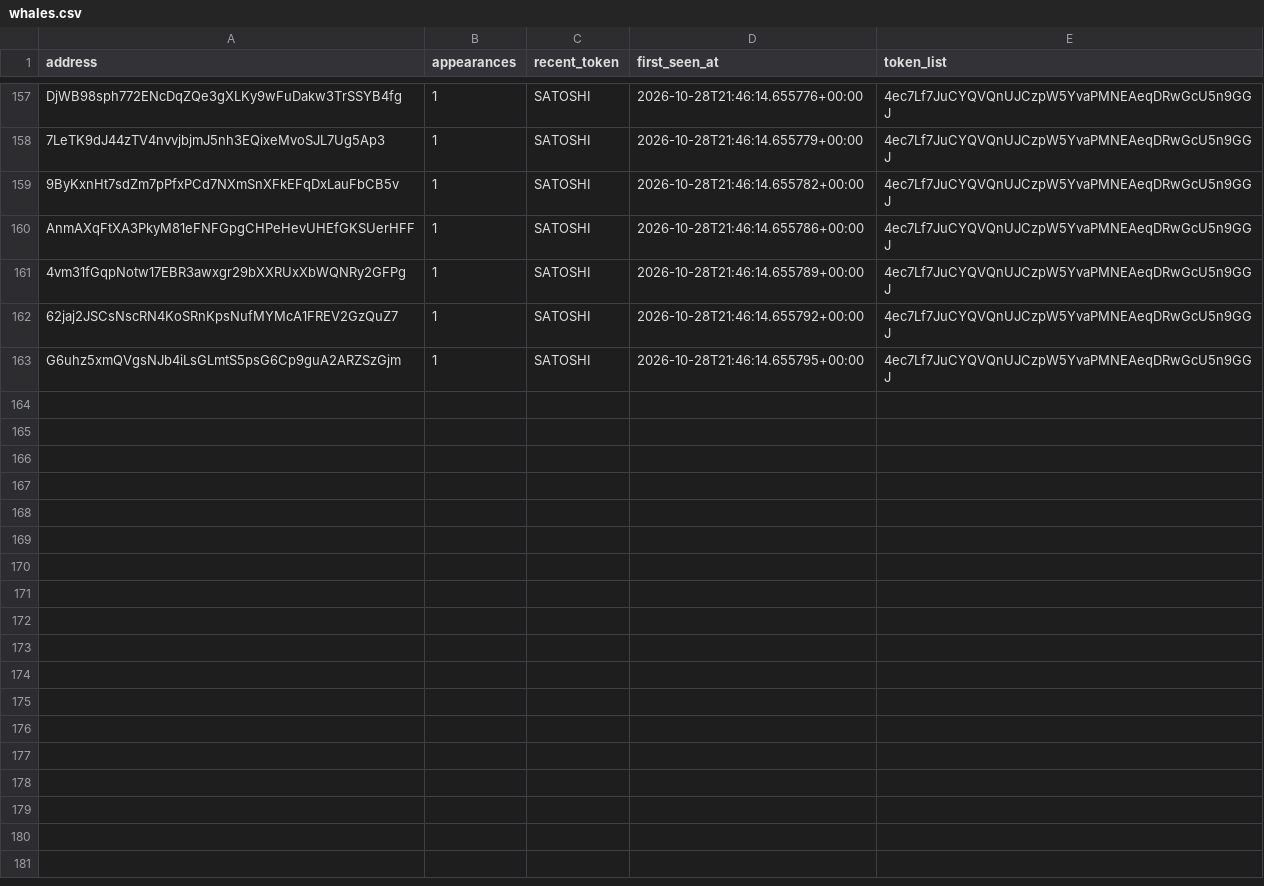
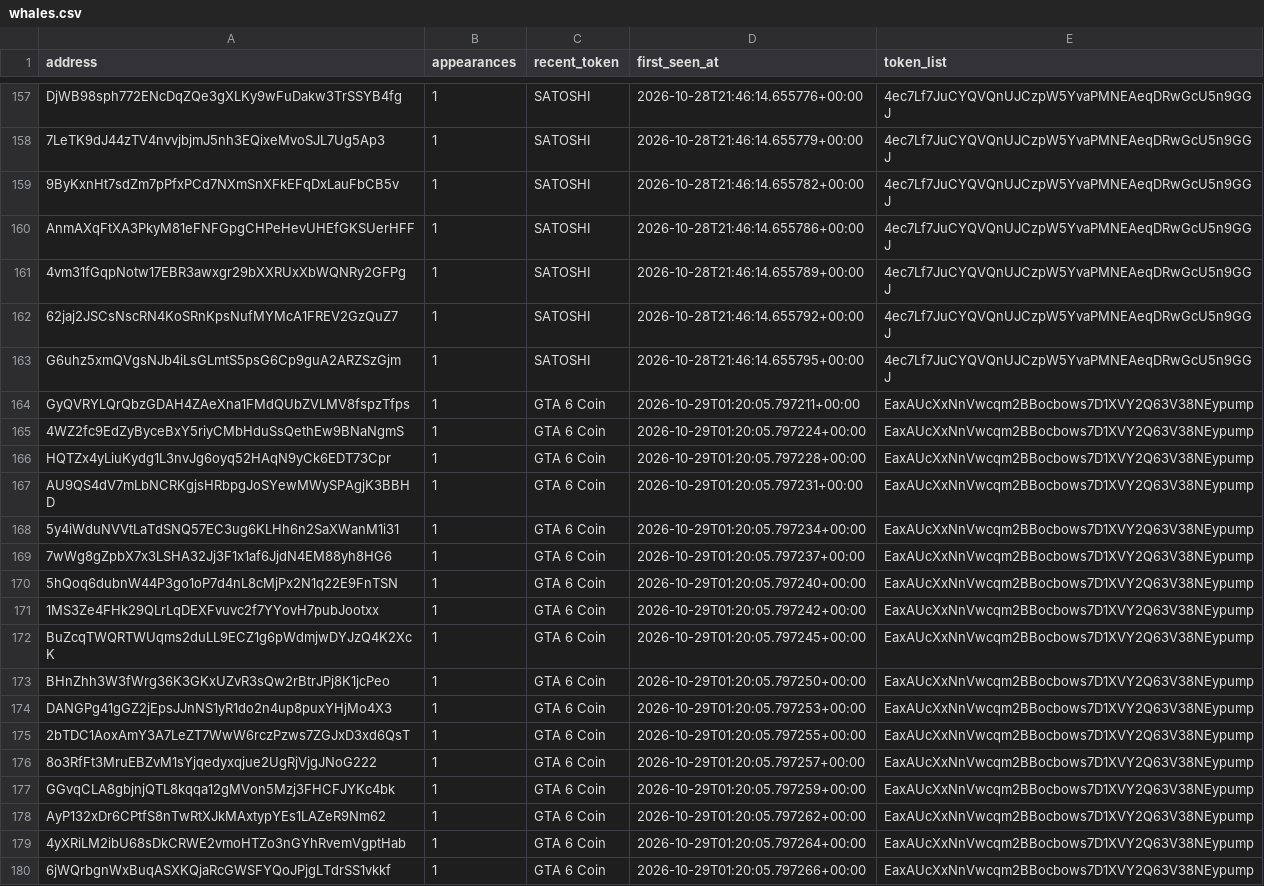
Before and after one commit to yu-cc-patrick/solana-whale-tracker, a CSV file: data/whales.csv, drawn as a sheet; only a part is shown, gaps mark what is left out.

Commit message:
auto: update data [skip ci]

```diff
--- a/data/whales.csv
+++ b/data/whales.csv
@@ -163 +163,18 @@ AnmAXqFtXA3PkyM81eFNFGpgCHPeHevUHEfGKSUerHFF,1,SATOSHI,2026-10-28T21:46:14.65578
 G6uhz5xmQVgsNJb4iLsGLmtS5psG6Cp9guA2ARZSzGjm,1,SATOSHI,2026-10-28T21:46:14.655795+00:00,4ec7Lf7JuCYQVQnUJCzpW5YvaPMNEAeqDRwGcU5n9GGJ
+GyQVRYLQrQbzGDAH4ZAeXna1FMdQUbZVLMV8fspzTfps,1,GTA 6 Coin,2026-10-29T01:20:05.797211+00:00,EaxAUcXxNnVwcqm2BBocbows7D1XVY2Q63V38NEypump
+4WZ2fc9EdZyByceBxY5riyCMbHduSsQethEw9BNaNgmS,1,GTA 6 Coin,2026-10-29T01:20:05.797224+00:00,EaxAUcXxNnVwcqm2BBocbows7D1XVY2Q63V38NEypump
+HQTZx4yLiuKydg1L3nvJg6oyq52HAqN9yCk6EDT73Cpr,1,GTA 6 Coin,2026-10-29T01:20:05.797228+00:00,EaxAUcXxNnVwcqm2BBocbows7D1XVY2Q63V38NEypump
+AU9QS4dV7mLbNCRKgjsHRbpgJoSYewMWySPAgjK3BBHD,1,GTA 6 Coin,2026-10-29T01:20:05.797231+00:00,EaxAUcXxNnVwcqm2BBocbows7D1XVY2Q63V38NEypump
+5y4iWduNVVtLaTdSNQ57EC3ug6KLHh6n2SaXWanM1i31,1,GTA 6 Coin,2026-10-29T01:20:05.797234+00:00,EaxAUcXxNnVwcqm2BBocbows7D1XVY2Q63V38NEypump
+7wWg8gZpbX7x3LSHA32Jj3F1x1af6JjdN4EM88yh8HG6,1,GTA 6 Coin,2026-10-29T01:20:05.797237+00:00,EaxAUcXxNnVwcqm2BBocbows7D1XVY2Q63V38NEypump
+5hQoq6dubnW44P3go1oP7d4nL8cMjPx2N1q22E9FnTSN,1,GTA 6 Coin,2026-10-29T01:20:05.797240+00:00,EaxAUcXxNnVwcqm2BBocbows7D1XVY2Q63V38NEypump
+1MS3Ze4FHk29QLrLqDEXFvuvc2f7YYovH7pubJootxx,1,GTA 6 Coin,2026-10-29T01:20:05.797242+00:00,EaxAUcXxNnVwcqm2BBocbows7D1XVY2Q63V38NEypump
+BuZcqTWQRTWUqms2duLL9ECZ1g6pWdmjwDYJzQ4K2XcK,1,GTA 6 Coin,2026-10-29T01:20:05.797245+00:00,EaxAUcXxNnVwcqm2BBocbows7D1XVY2Q63V38NEypump
+BHnZhh3W3fWrg36K3GKxUZvR3sQw2rBtrJPj8K1jcPeo,1,GTA 6 Coin,2026-10-29T01:20:05.797250+00:00,EaxAUcXxNnVwcqm2BBocbows7D1XVY2Q63V38NEypump
+DANGPg41gGZ2jEpsJJnNS1yR1do2n4up8puxYHjMo4X3,1,GTA 6 Coin,2026-10-29T01:20:05.797253+00:00,EaxAUcXxNnVwcqm2BBocbows7D1XVY2Q63V38NEypump
+2bTDC1AoxAmY3A7LeZT7WwW6rczPzws7ZGJxD3xd6QsT,1,GTA 6 Coin,2026-10-29T01:20:05.797255+00:00,EaxAUcXxNnVwcqm2BBocbows7D1XVY2Q63V38NEypump
+8o3RfFt3MruEBZvM1sYjqedyxqjue2UgRjVjgJNoG222,1,GTA 6 Coin,2026-10-29T01:20:05.797257+00:00,EaxAUcXxNnVwcqm2BBocbows7D1XVY2Q63V38NEypump
+GGvqCLA8gbjnjQTL8kqqa12gMVon5Mzj3FHCFJYKc4bk,1,GTA 6 Coin,2026-10-29T01:20:05.797259+00:00,EaxAUcXxNnVwcqm2BBocbows7D1XVY2Q63V38NEypump
+AyP132xDr6CPtfS8nTwRtXJkMAxtypYEs1LAZeR9Nm62,1,GTA 6 Coin,2026-10-29T01:20:05.797262+00:00,EaxAUcXxNnVwcqm2BBocbows7D1XVY2Q63V38NEypump
+4yXRiLM2ibU68sDkCRWE2vmoHTZo3nGYhRvemVgptHab,1,GTA 6 Coin,2026-10-29T01:20:05.797264+00:00,EaxAUcXxNnVwcqm2BBocbows7D1XVY2Q63V38NEypump
+6jWQrbgnWxBuqASXKQjaRcGWSFYQoJPjgLTdrSS1vkkf,1,GTA 6 Coin,2026-10-29T01:20:05.797266+00:00,EaxAUcXxNnVwcqm2BBocbows7D1XVY2Q63V38NEypump
```
Also changed, not shown: 3 other files.
